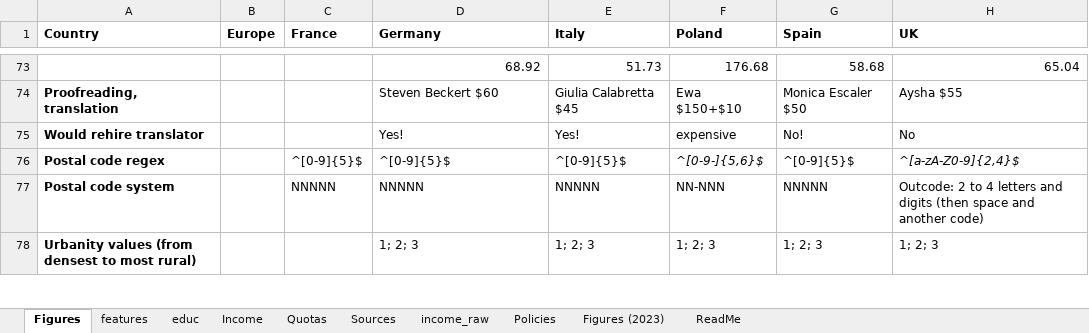
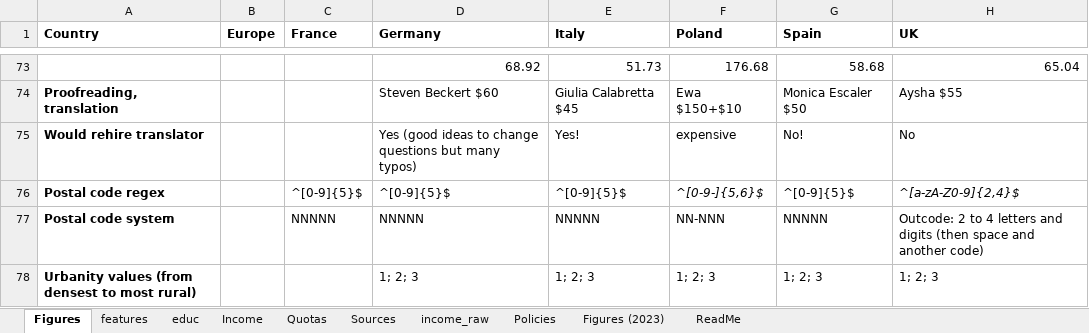
Before and after one commit to bixiou/robustness_global_redistr, an Excel workbook: questionnaire/sources.xlsx, sheet Figures, drawn as a sheet; only a part is shown, gaps mark what is left out; values as stored, in another font and other column widths than the file's, no borders; the diff names each change by its address in the sheet, - before the commit and + after, or states it on an @@ line.

```diff
--- a/questionnaire/sources.xlsx (sheet Figures)
+++ b/questionnaire/sources.xlsx (sheet Figures)
-D75 (Germany): Yes!
+D75 (Germany): Yes (good ideas to change questions but many typos)
```
Also changed, not shown: sheet features, sheet Income, formulas that keep their value, 7 other files.
